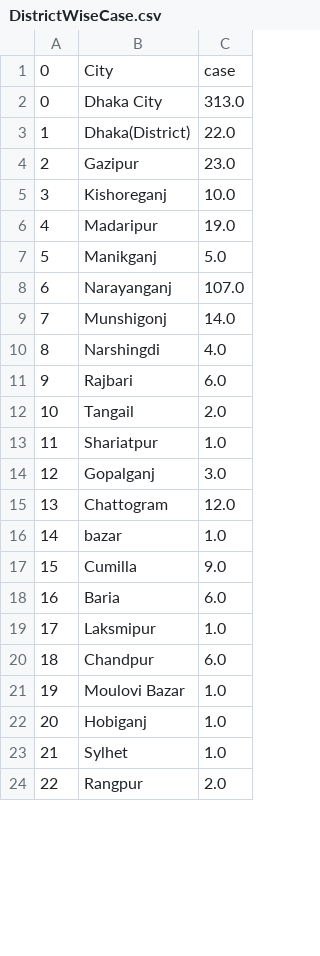
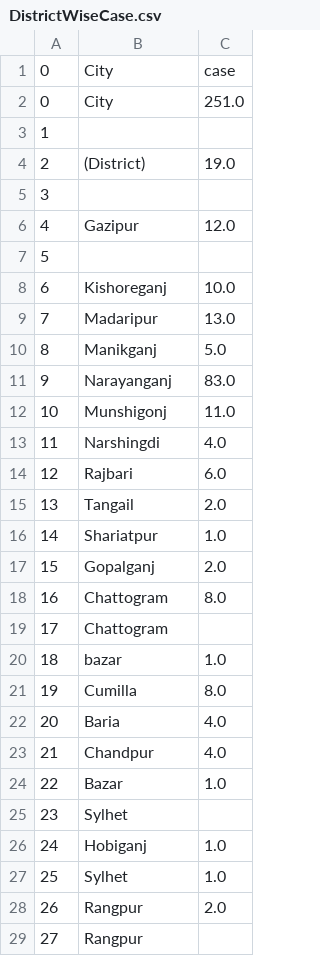
Before and after one commit to rizban114406/Covid-19-Data-Analysis, a CSV file: Analysis Data/DistrictWiseCase.csv, drawn as a sheet; only a part is shown; removed rows and columns are numbered as before the commit, all else as after; the diff covers the shown part only; the diff names each change by its address in the sheet, - before the commit and + after, or states it on an @@ line.

```diff
--- a/Analysis Data/DistrictWiseCase.csv
+++ b/Analysis Data/DistrictWiseCase.csv
+row 2: 0 | City | 251.0
@@ column A renumbered between rows 3 and 38 @@
-B3: Dhaka City
+B3: (empty)
-C3: 313.0
+C3: (empty)
+row 4: 2 | (District) | 19.0
-B5: Dhaka(District)
+B5: (empty)
-C5: 22.0
+C5: (empty)
-C6: 23.0
+C6: 12.0
+row 7: 5
-C9: 19.0
+C9: 13.0
-C11: 107.0
+C11: 83.0
-C12: 14.0
+C12: 11.0
-C17: 3.0
+C17: 2.0
-C18: 12.0
+C18: 8.0
+row 19: 17 | Chattogram
-C21: 9.0
+C21: 8.0
-C22: 6.0
+C22: 4.0
-row 19: 17 | Laksmipur | 1.0
-C23: 6.0
+C23: 4.0
-B24: Moulovi Bazar
+B24: Bazar
+row 25: 23 | Sylhet
+row 29: 27 | Rangpur
```
Also changed, not shown: 3 removed rows and 5 edited cells elsewhere in this file, Analysis Data/caseBangladesh.csv, Analysis Data/internationalCovid19Status.csv, 22 other files.
